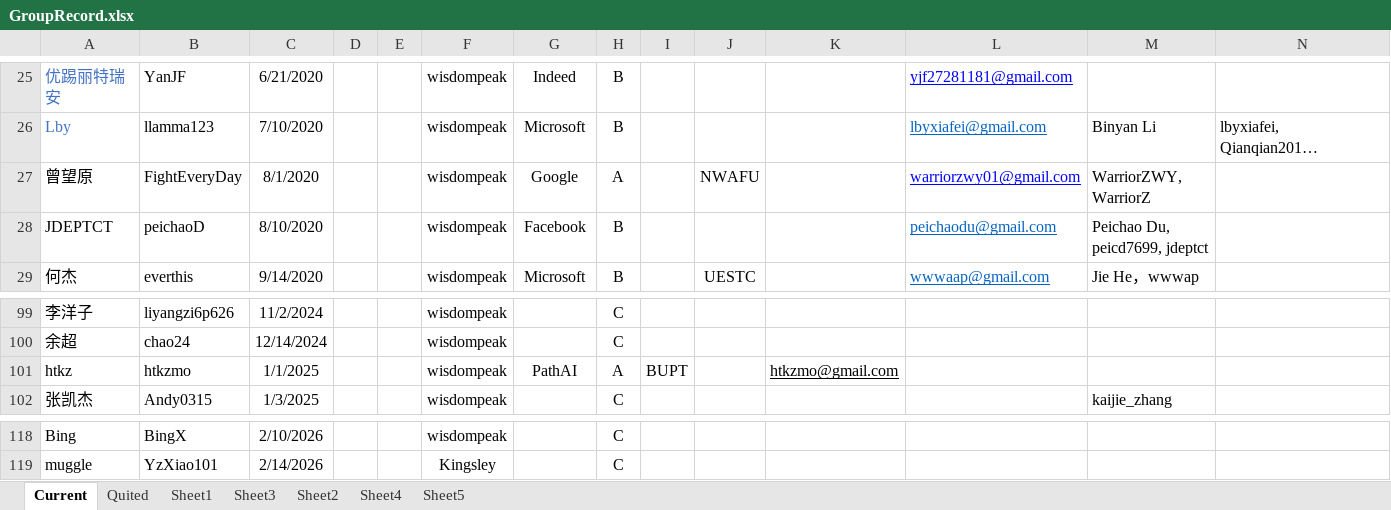
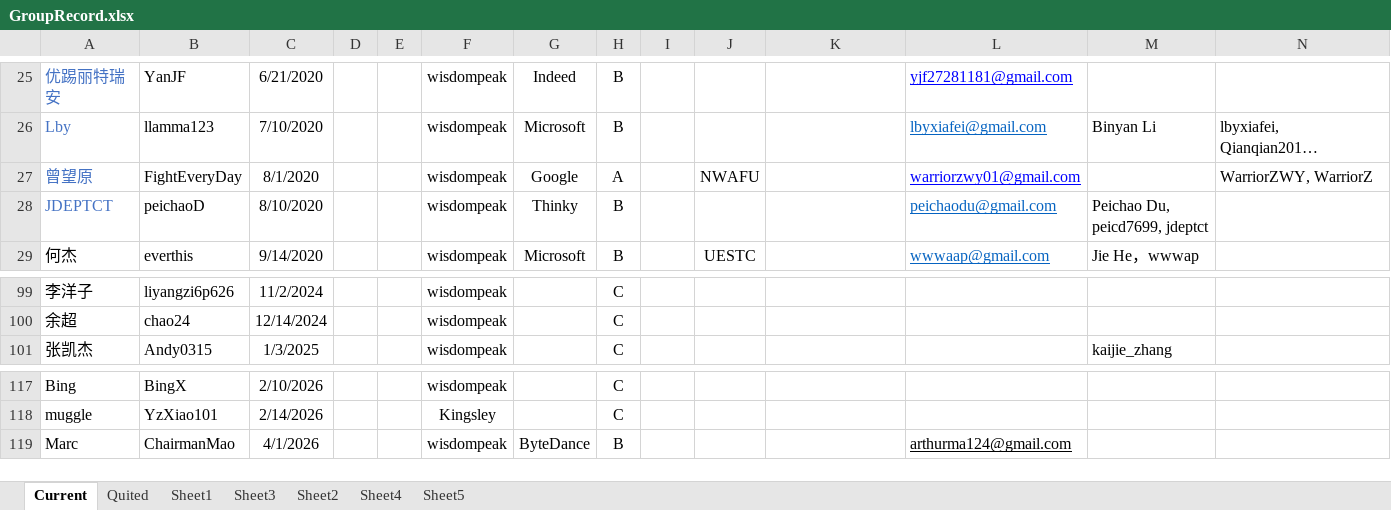
Before and after one commit to wisdompeak/lc-score-board, an Excel workbook: generateEXCEL/Data/Members/GroupRecord.xlsx, sheet Current, drawn as a sheet; only a part is shown, gaps mark what is left out; long unchanged cells end in …; values as stored, in another font and other column widths than the file's, no borders; removed rows and columns are numbered as before the commit, all else as after; the diff names each change by its address in the sheet, - before the commit and + after, or states it on an @@ line.

```diff
--- a/generateEXCEL/Data/Members/GroupRecord.xlsx (sheet Current)
+++ b/generateEXCEL/Data/Members/GroupRecord.xlsx (sheet Current)
-A27:A28 text colour: black
+A27:A28 text colour: #4472C4
-M27: WarriorZWY, WarriorZ
+M27: (empty)
-N27: (empty)
+N27: WarriorZWY, WarriorZ
-G28: Facebook
+G28: Thinky
-row 101: htkz | htkzmo | 1/1/2025 |  |  | wisdompeak | PathAI | A | BUPT |  | htkzmo@gmail.com
+row 119: Marc | ChairmanMao | 4/1/2026 |  |  | wisdompeak | ByteDance | B |  |  |  | arthurma124@gmail.com
```
Also changed, not shown: sheet Quited, generateEXCEL/graduates.xlsx, generateEXCEL/index.xlsx, 15 other files.
